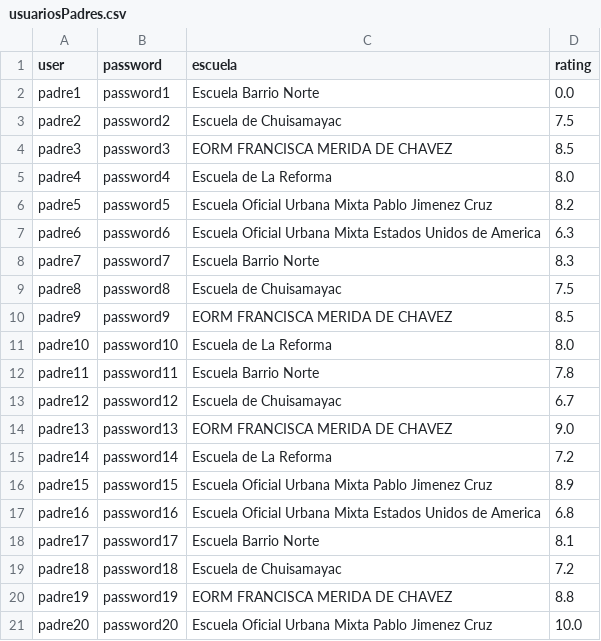
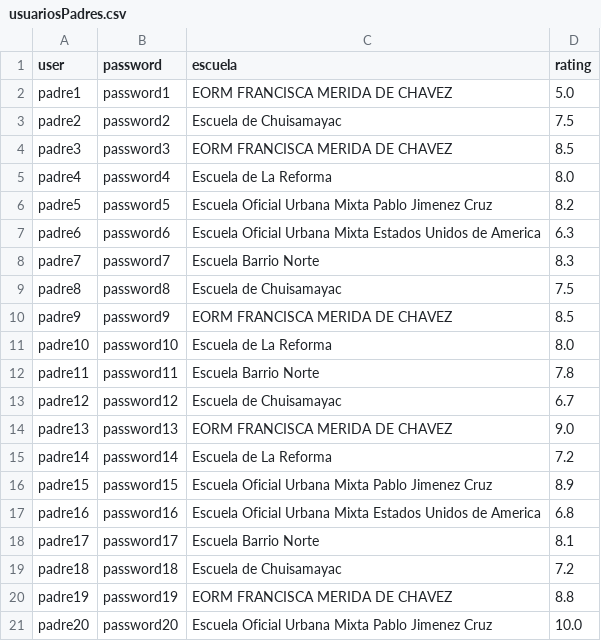
Before and after one commit to dlop6/ProyectoProgra, a CSV file: data/usuariosPadres.csv, drawn as a sheet.

```diff
--- a/data/usuariosPadres.csv
+++ b/data/usuariosPadres.csv
@@ -1,3 +1,3 @@
 user,password,escuela,rating
-padre1,password1,Escuela Barrio Norte,0.0
+padre1,password1,EORM FRANCISCA MERIDA DE CHAVEZ,5.0
 padre2,password2,Escuela de Chuisamayac,7.5
```
Also changed, not shown: data/usersEstudiantes.csv, 4 other files.
